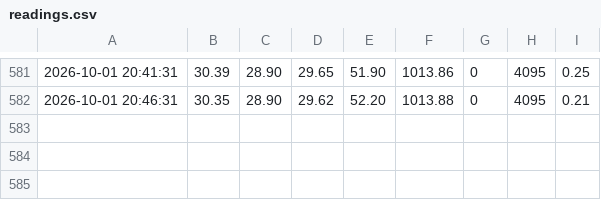
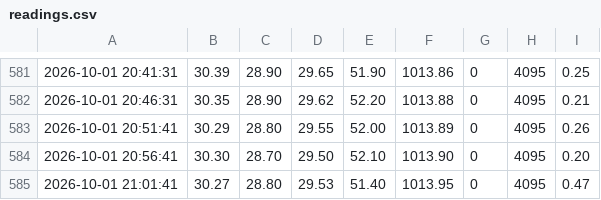
Before and after one commit to AdityaChopra18/Weather-station, a CSV file: data/readings.csv, drawn as a sheet; only a part is shown, gaps mark what is left out; the diff names each change by its address in the sheet, - before the commit and + after, or states it on an @@ line.

Commit message:
Weather update via Proxy

```diff
--- a/data/readings.csv
+++ b/data/readings.csv
+row 583: 2026-10-01 20:51:41 | 30.29 | 28.80 | 29.55 | 52.00 | 1013.89 | 0 | 4095 | 0.26
+row 584: 2026-10-01 20:56:41 | 30.30 | 28.70 | 29.50 | 52.10 | 1013.90 | 0 | 4095 | 0.20
+row 585: 2026-10-01 21:01:41 | 30.27 | 28.80 | 29.53 | 51.40 | 1013.95 | 0 | 4095 | 0.47
```
